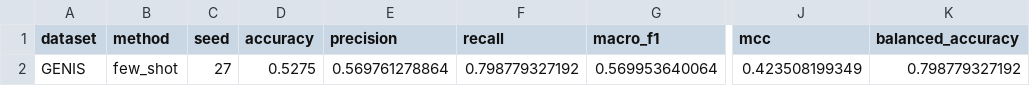
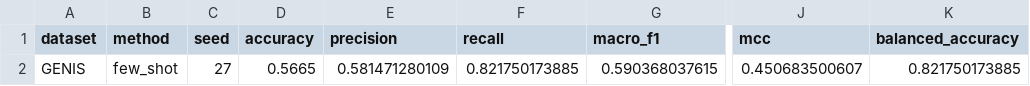
Before and after one commit to gabdumal/machine_learning_assignment, a CSV file: assignment/_artifacts/genis/llm/few_shot/metrics.csv, drawn as a sheet; only a part is shown, gaps mark what is left out; the diff names each change by its address in the sheet, - before the commit and + after, or states it on an @@ line.

```diff
--- a/assignment/_artifacts/genis/llm/few_shot/metrics.csv
+++ b/assignment/_artifacts/genis/llm/few_shot/metrics.csv
-D2 (accuracy): 0.5275
+D2 (accuracy): 0.5665
-E2 (precision): 0.569761278864
+E2 (precision): 0.581471280109
-F2 (recall): 0.798779327192
+F2 (recall): 0.821750173885
-G2 (macro_f1): 0.569953640064
+G2 (macro_f1): 0.590368037615
-J2 (mcc): 0.423508199349
+J2 (mcc): 0.450683500607
-K2 (balanced_accuracy): 0.798779327192
+K2 (balanced_accuracy): 0.821750173885
```
Also changed, not shown: assignment/_artifacts/genis/llm/few_shot/confusion_matrix_normalized.csv, assignment/_artifacts/genis/llm/few_shot/predictions.csv, 5 other files.
